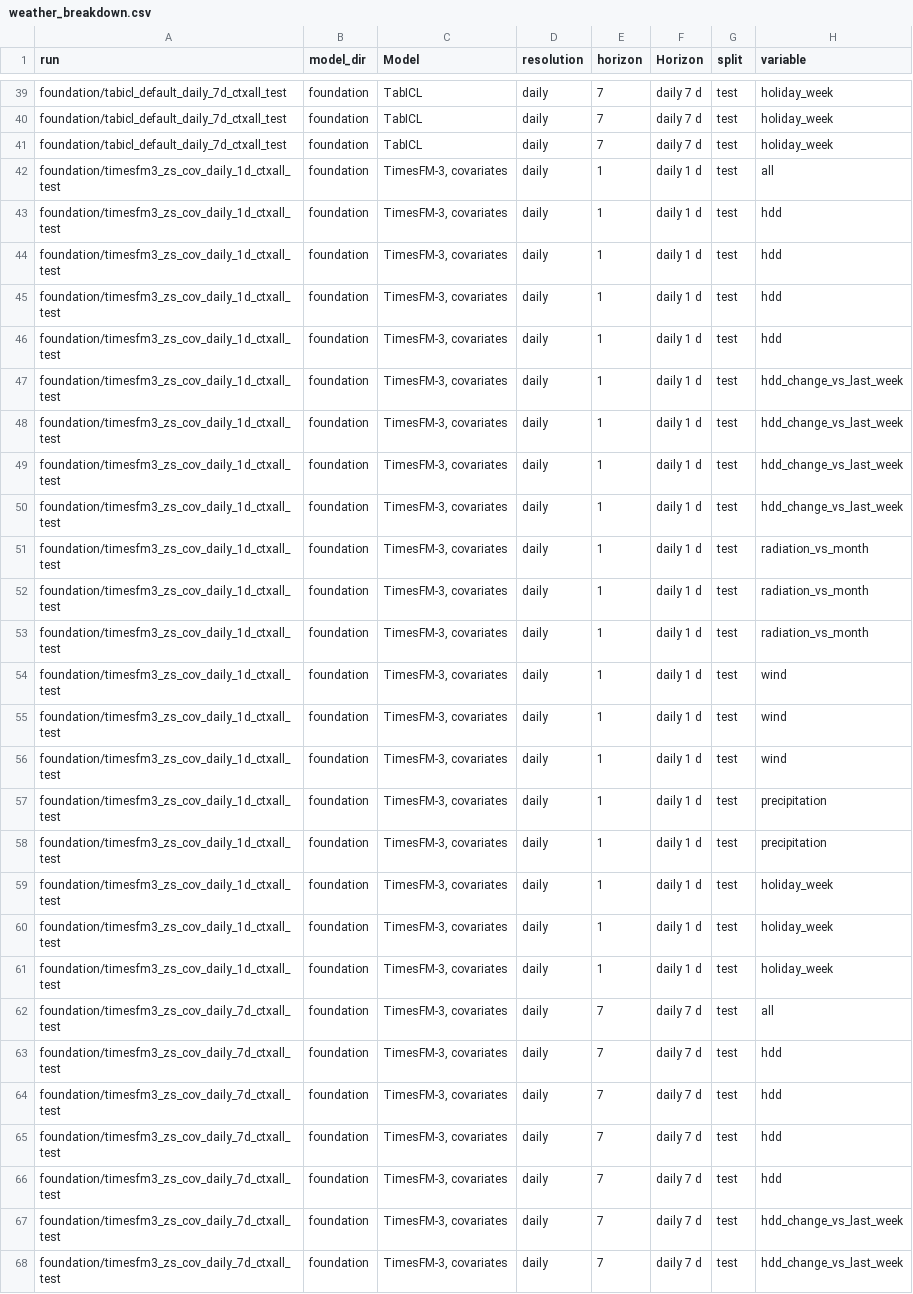
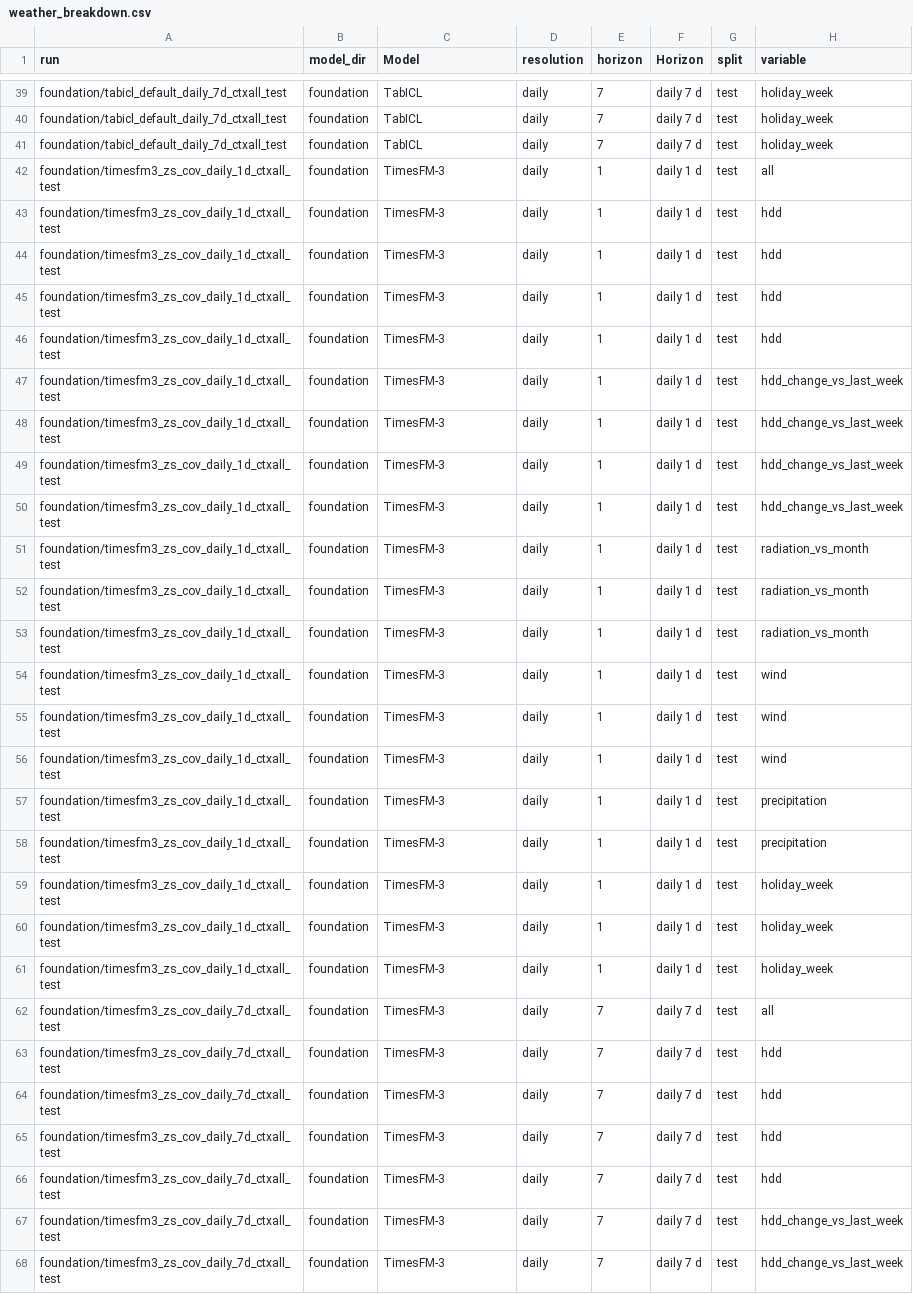
Before and after one commit to Wh4130/Germany-Electricity-Prediction-AI-DevOps, a CSV file: src/results/final_report/tables/weather_breakdown.csv, drawn as a sheet; only a part is shown, gaps mark what is left out; the diff covers the shown part only; the diff names each change by its address in the sheet, - before the commit and + after, or states it on an @@ line.

Commit message:
Remove timsfm no covariates

```diff
--- a/src/results/final_report/tables/weather_breakdown.csv
+++ b/src/results/final_report/tables/weather_breakdown.csv
-C42:C68 (Model): TimesFM-3, covariates
+C42:C68 (Model): TimesFM-3
```
Also changed, not shown: 113 edited cells elsewhere in this file, src/results/final_report/tables/table3_day_types.csv, src/results/final_report/tables/table_lead_time_daily_7_d.csv, 45 other files.
